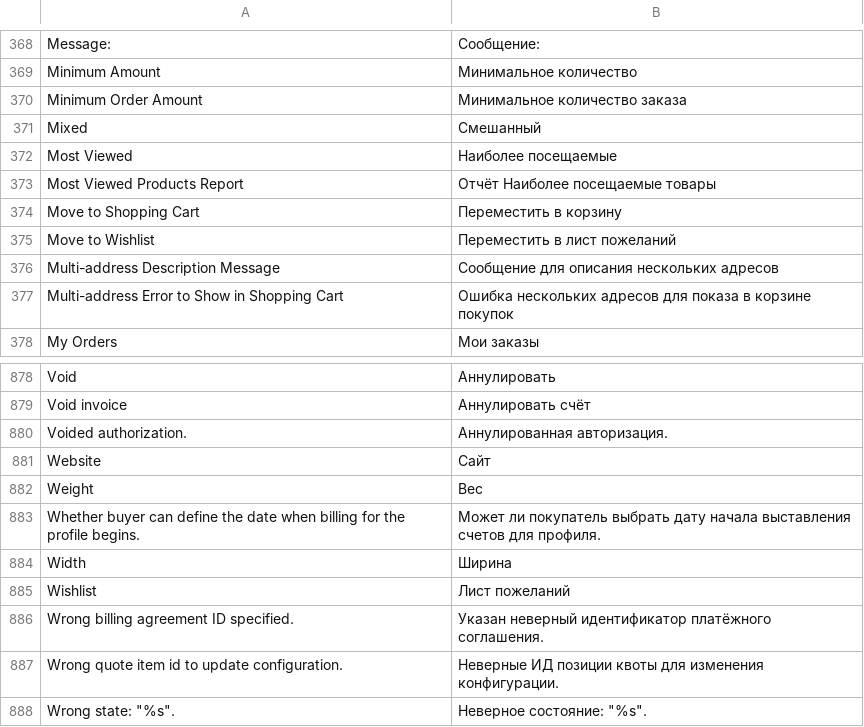
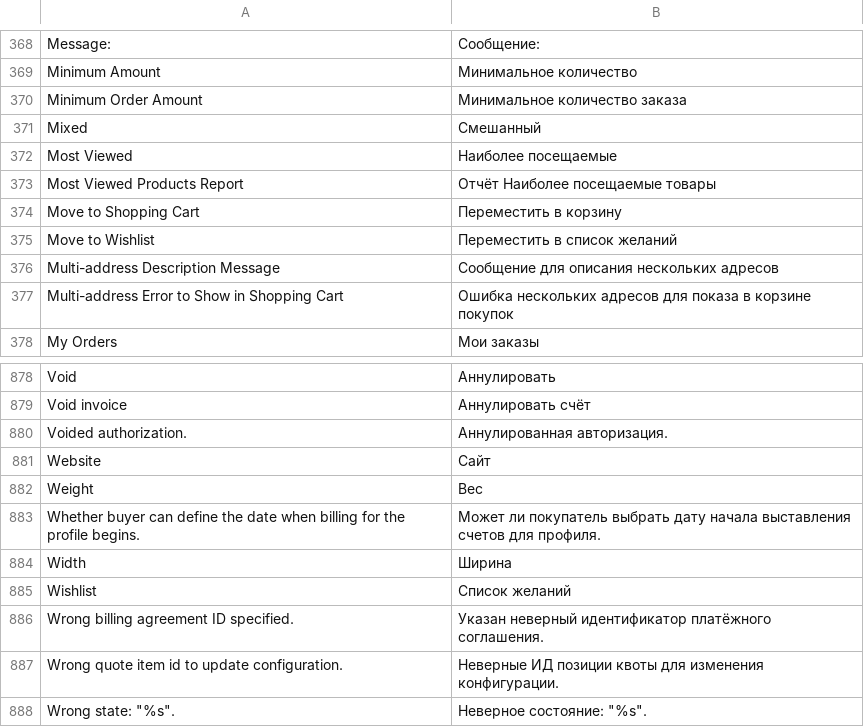
Before and after one commit to MaxAlekseyev/Grepan, a CSV file: app/locale/ru_RU/Mage_Sales.csv, drawn as a sheet; only a part is shown, gaps mark what is left out.

```diff
--- a/app/locale/ru_RU/Mage_Sales.csv
+++ b/app/locale/ru_RU/Mage_Sales.csv
@@ -374,3 +374,3 @@
 "Move to Shopping Cart","Переместить в корзину"
-"Move to Wishlist","Переместить в лист пожеланий"
+"Move to Wishlist","Переместить в список желаний"
 "Multi-address Description Message","Сообщение для описания нескольких адресов"
@@ -884,3 +884,3 @@
 "Width","Ширина"
-"Wishlist","Лист пожеланий"
+"Wishlist","Список желаний"
 "Wrong billing agreement ID specified.","Указан неверный идентификатор платёжного соглашения."
```
Also changed, not shown: app/locale/ru_RU/Mage_Customer.csv, app/locale/ru_RU/Mage_Wishlist.csv, 6 other files.
